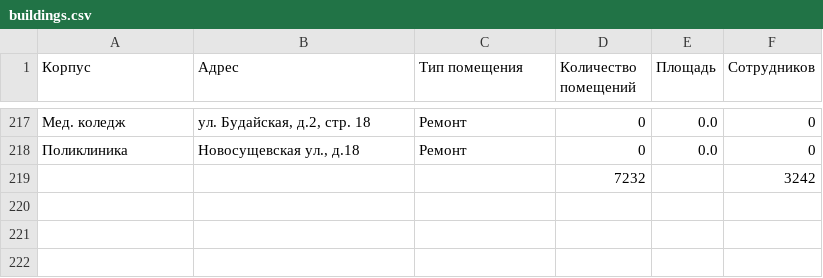
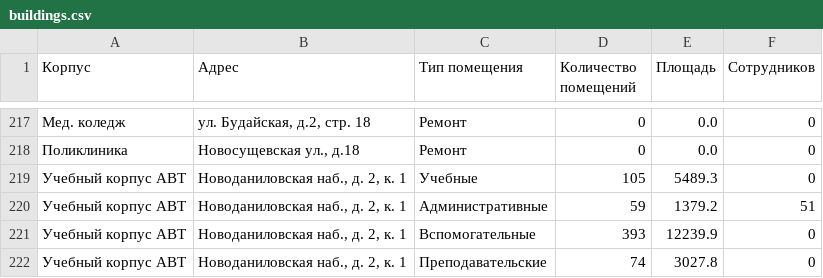
Before and after one commit to navydragon/analytics_test, a CSV file: buildings.csv, drawn as a sheet; only a part is shown, gaps mark what is left out.

```diff
--- a/buildings.csv
+++ b/buildings.csv
@@ -218,2 +218,5 @@
 Поликлиника,"Новосущевская ул., д.18",Ремонт,0,0.0,0
-,,,7232,,3242
+Учебный корпус АВТ,"Новоданиловская наб., д. 2, к. 1",Учебные,105,5489.3,0
+Учебный корпус АВТ,"Новоданиловская наб., д. 2, к. 1",Административные,59,1379.2,51
+Учебный корпус АВТ,"Новоданиловская наб., д. 2, к. 1",Вспомогательные,393,12239.9,0
+Учебный корпус АВТ,"Новоданиловская наб., д. 2, к. 1",Преподавательские,74,3027.8,0
```
Also changed, not shown: 1 other file.
